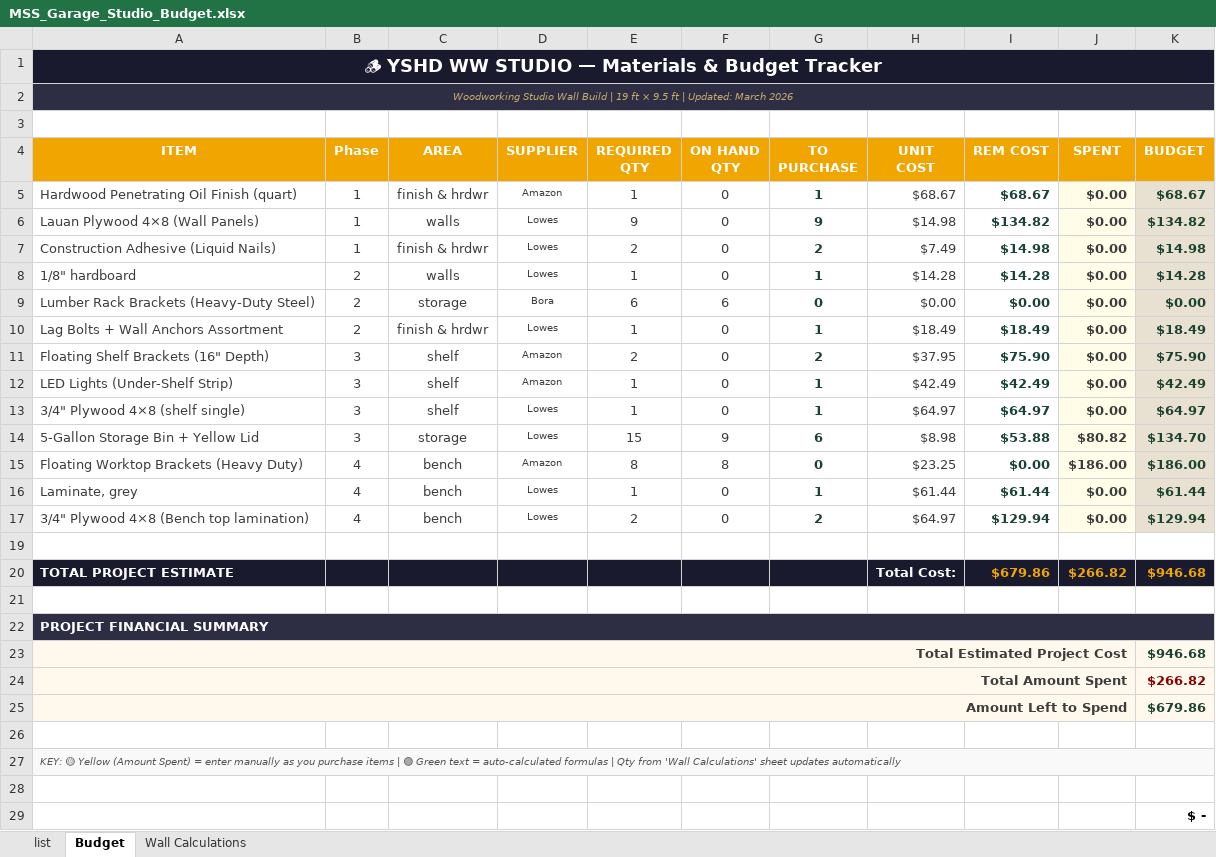
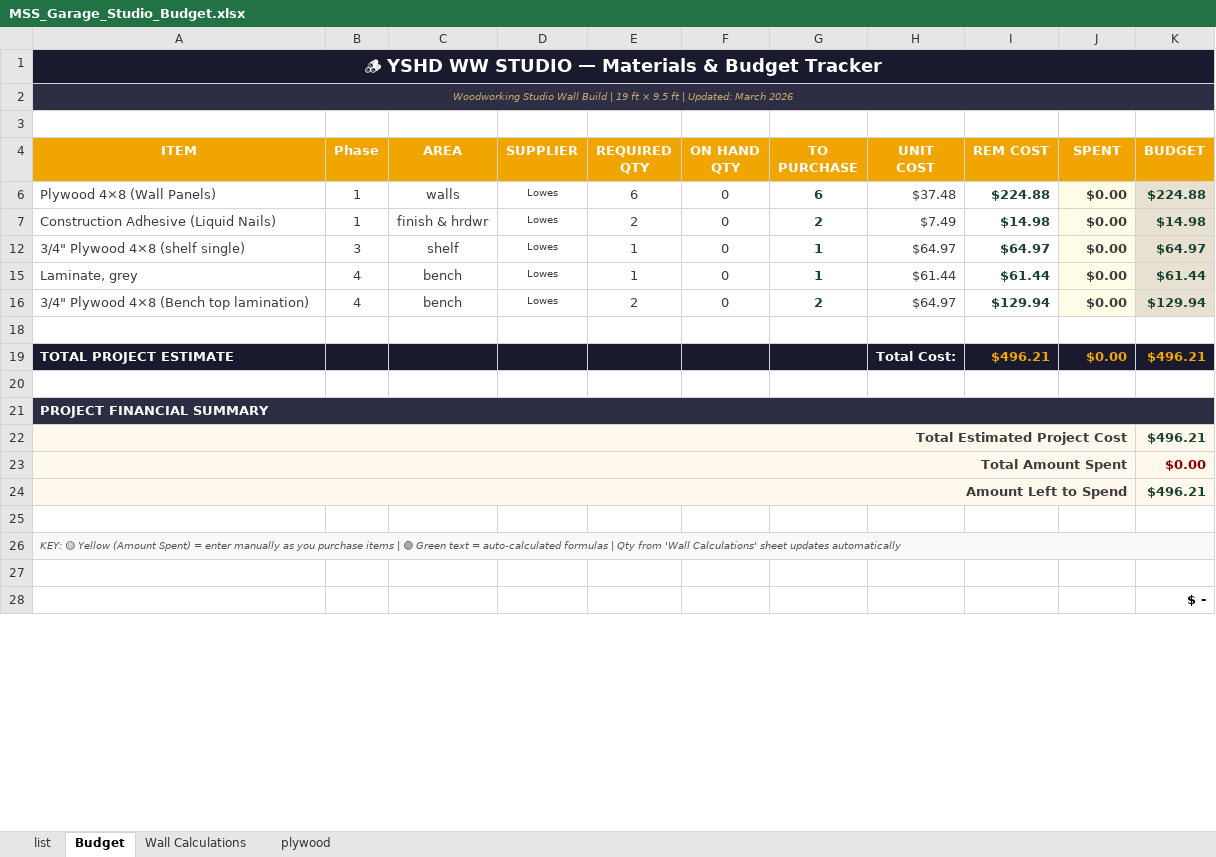
Before and after one commit to sbozzone/tasks, an Excel workbook: Shop/MSS_Garage_Studio_Budget.xlsx, sheet Budget, drawn as a sheet; only a part is shown; values as stored, in another font and other column widths than the file's, no borders; removed rows and columns are numbered as before the commit, all else as after; the diff covers the shown part only; the diff names each change by its address in the sheet, - before the commit and + after, or states it on an @@ line.

```diff
--- a/Shop/MSS_Garage_Studio_Budget.xlsx (sheet Budget)
+++ b/Shop/MSS_Garage_Studio_Budget.xlsx (sheet Budget)
+sheet tab: plywood
-row 5: Hardwood Penetrating Oil Finish (quart) | 1 | finish & hrdwr | Amazon | 1 | 0 | 1 | $68.67 | $68.67 | $0.00 | $68.67
-A6 (ITEM): Lauan Plywood 4×8 (Wall Panels)
+A6 (ITEM): Plywood 4×8 (Wall Panels)
-E6 (REQUIRED QTY): 9
+E6 (REQUIRED QTY): 6
-G6 (TO PURCHASE): 9
+G6 (TO PURCHASE): 6
-H6 (UNIT COST): $14.98
+H6 (UNIT COST): $37.48
-I6 (REM COST): $134.82
+I6 (REM COST): $224.88
-K6 (BUDGET): $134.82
+K6 (BUDGET): $224.88
-row 8: 1/8" hardboard | 2 | walls | Lowes | 1 | 0 | 1 | $14.28 | $14.28 | $0.00 | $14.28
@@ row 9 hidden: Lumber Rack Brackets (Heavy-Duty Steel) | 2 | storage | Bora | 6 | 6 | 0 | $0.00 | $0.00 | $0.00 | $0.00 @@
-row 10: Lag Bolts + Wall Anchors Assortment | 2 | finish & hrdwr | Lowes | 1 | 0 | 1 | $18.49 | $18.49 | $0.00 | $18.49
-row 11: Floating Shelf Brackets (16" Depth) | 3 | shelf | Amazon | 2 | 0 | 2 | $37.95 | $75.90 | $0.00 | $75.90
-row 12: LED Lights (Under-Shelf Strip) | 3 | shelf | Amazon | 1 | 0 | 1 | $42.49 | $42.49 | $0.00 | $42.49
-row 14: 5-Gallon Storage Bin + Yellow Lid | 3 | storage | Lowes | 15 | 9 | 6 | $8.98 | $53.88 | $80.82 | $134.70
@@ row 15 hidden: Floating Worktop Brackets (Heavy Duty) | 4 | bench | Amazon | 8 | 8 | 0 | $23.25 | $0.00 | $186.00 | $186.00 @@
-I19 (REM COST): $679.86
+I19 (REM COST): $496.21
-J19 (SPENT): $266.82
+J19 (SPENT): $0.00
-K19 (BUDGET): $946.68
+K19 (BUDGET): $496.21
-K22 (BUDGET): $946.68
+K22 (BUDGET): $496.21
-K23 (BUDGET): $266.82
+K23 (BUDGET): $0.00
-K24 (BUDGET): $679.86
+K24 (BUDGET): $496.21
```
Also changed, not shown: 3 edited cells elsewhere in this sheet, sheet list, formulas that keep their value, hidden cells, 1 other file.
